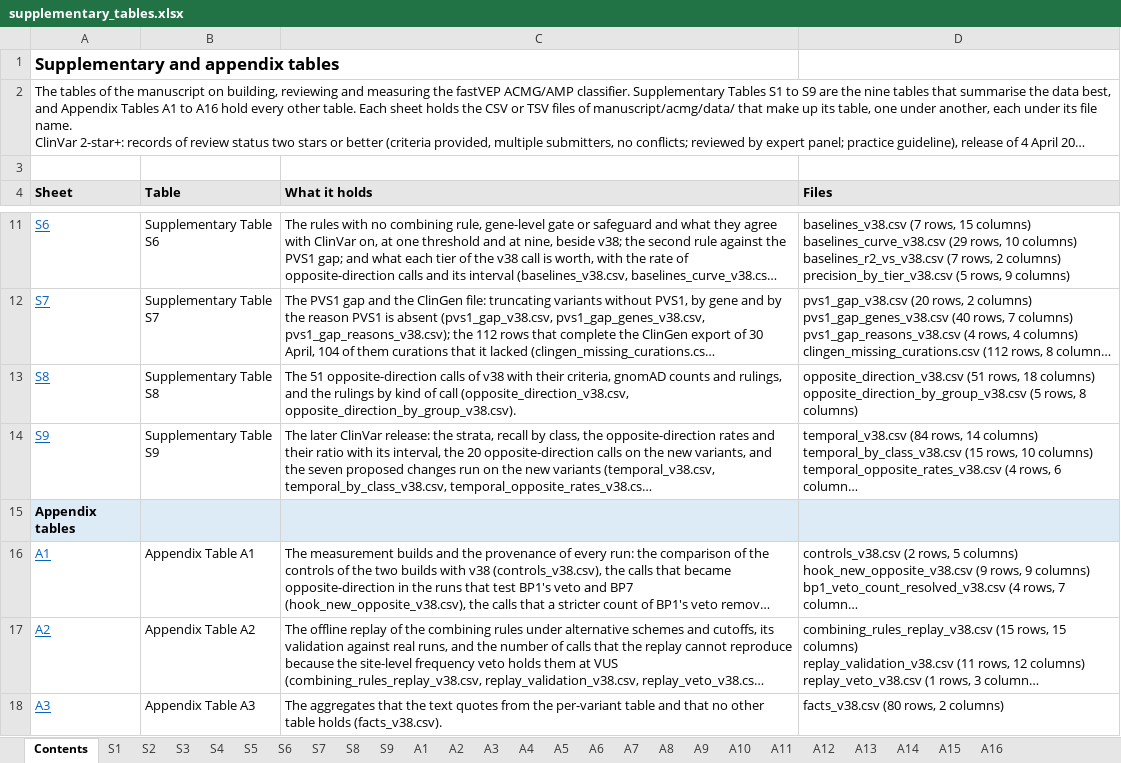
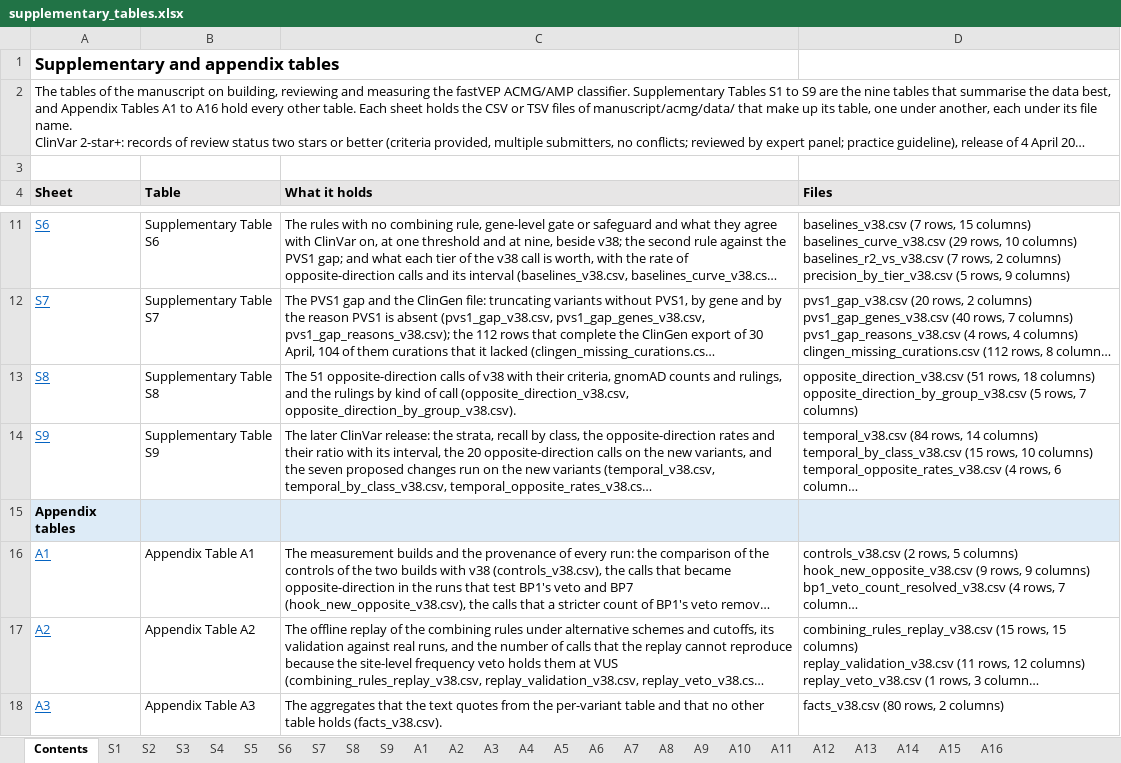
Before and after one commit to Huang-lab/fastVEP, an Excel workbook: manuscript/acmg/supplementary_tables.xlsx, sheet Contents, drawn as a sheet; only a part is shown, gaps mark what is left out; long unchanged cells end in …; values as stored, in another font and other column widths than the file's, no borders; the diff covers the shown part only; the diff names each change by its address in the sheet, - before the commit and + after, or states it on an @@ line.

```diff
--- a/manuscript/acmg/supplementary_tables.xlsx (sheet Contents)
+++ b/manuscript/acmg/supplementary_tables.xlsx (sheet Contents)
-D13 (Files): …(5 rows, 8 columns)
+D13 (Files): …(5 rows, 7 columns)
```
Also changed, not shown: 2 edited cells elsewhere in this sheet, sheet A4, sheet S8, 10 other files.
